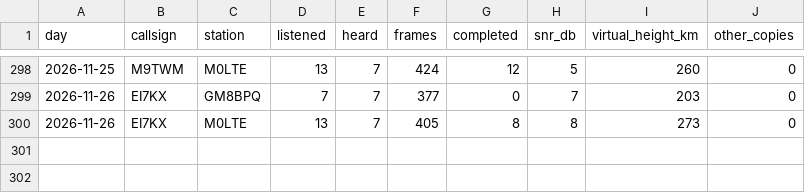
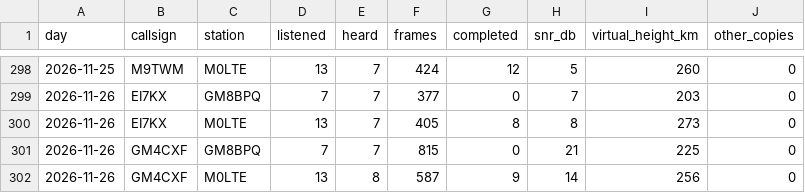
Before and after one commit to packet-net/pdn-mailcast, a CSV file: reports/data/stations.csv, drawn as a sheet; only a part is shown, gaps mark what is left out; the diff names each change by its address in the sheet, - before the commit and + after, or states it on an @@ line.

```diff
--- a/reports/data/stations.csv
+++ b/reports/data/stations.csv
+row 301: 2026-11-26 | GM4CXF | GM8BPQ | 7 | 7 | 815 | 0 | 21 | 225 | 0
+row 302: 2026-11-26 | GM4CXF | M0LTE | 13 | 8 | 587 | 9 | 14 | 256 | 0
```
Also changed, not shown: reports/data/reports.csv, reports/data/slots.csv.
